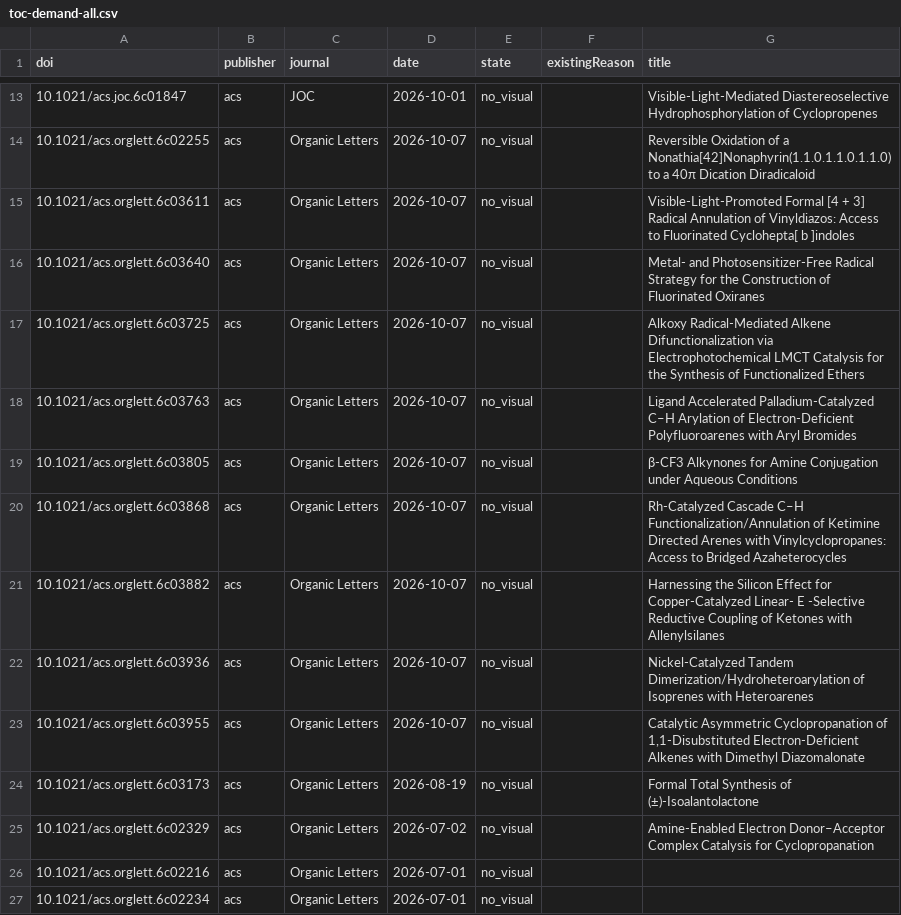
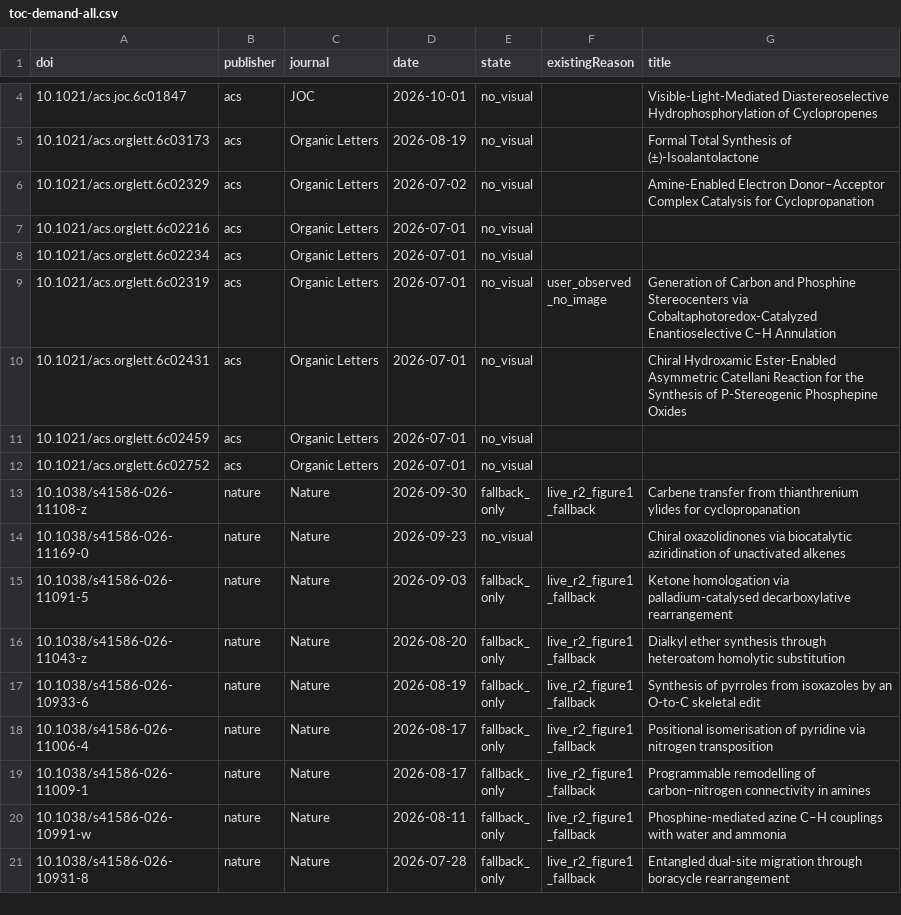
Before and after one commit to zhou526316-sys/organic-synthesis-gallery, a CSV file: toc-collector/queues/toc-demand-all.csv, drawn as a sheet; only a part is shown, gaps mark what is left out; the shorter side is filled out with more unchanged rows; the diff covers the shown part only.

```diff
--- a/toc-collector/queues/toc-demand-all.csv
+++ b/toc-collector/queues/toc-demand-all.csv
@@ -13,12 +4,2 @@ doi,publisher,journal,date,state,existingReason,title
 10.1021/acs.joc.6c01847,acs,JOC,2026-10-01,no_visual,,Visible-Light-Mediated Diastereoselective Hydrophosphorylation of Cyclopropenes
-10.1021/acs.orglett.6c02255,acs,Organic Letters,2026-10-07,no_visual,,Reversible Oxidation of a Nonathia[42]Nonaphyrin(1.1.0.1.1.0.1.1.0) to a 40π Dication Diradicaloid
-10.1021/acs.orglett.6c03611,acs,Organic Letters,2026-10-07,no_visual,,Visible-Light-Promoted Formal [4 + 3] Radical Annulation of Vinyldiazos: Access to Fluorinated Cyclohepta[ b ]indoles
-10.1021/acs.orglett.6c03640,acs,Organic Letters,2026-10-07,no_visual,,Metal- and Photosensitizer-Free Radical Strategy for the Construction of Fluorinated Oxiranes
-10.1021/acs.orglett.6c03725,acs,Organic Letters,2026-10-07,no_visual,,Alkoxy Radical-Mediated Alkene Difunctionalization via Electrophotochemical LMCT Catalysis for the Synthesis of Functionalized Ethers
-10.1021/acs.orglett.6c03763,acs,Organic Letters,2026-10-07,no_visual,,Ligand Accelerated Palladium-Catalyzed C–H Arylation of Electron-Deficient Polyfluoroarenes with Aryl Bromides
-10.1021/acs.orglett.6c03805,acs,Organic Letters,2026-10-07,no_visual,,β-CF3 Alkynones for Amine Conjugation under Aqueous Conditions
-10.1021/acs.orglett.6c03868,acs,Organic Letters,2026-10-07,no_visual,,Rh-Catalyzed Cascade C–H Functionalization/Annulation of Ketimine Directed Arenes with Vinylcyclopropanes: Access to Bridged Azaheterocycles
-10.1021/acs.orglett.6c03882,acs,Organic Letters,2026-10-07,no_visual,,Harnessing the Silicon Effect for Copper-Catalyzed Linear- E -Selective Reductive Coupling of Ketones with Allenylsilanes
-10.1021/acs.orglett.6c03936,acs,Organic Letters,2026-10-07,no_visual,,Nickel-Catalyzed Tandem Dimerization/Hydroheteroarylation of Isoprenes with Heteroarenes
-10.1021/acs.orglett.6c03955,acs,Organic Letters,2026-10-07,no_visual,,"Catalytic Asymmetric Cyclopropanation of 1,1-Disubstituted Electron-Deficient Alkenes with Dimethyl Diazomalonate"
 10.1021/acs.orglett.6c03173,acs,Organic Letters,2026-08-19,no_visual,,Formal Total Synthesis of (±)-Isoalantolactone
```
Also changed, not shown: 11 removed rows and 6 edited cells elsewhere in this file, 12 other files.
